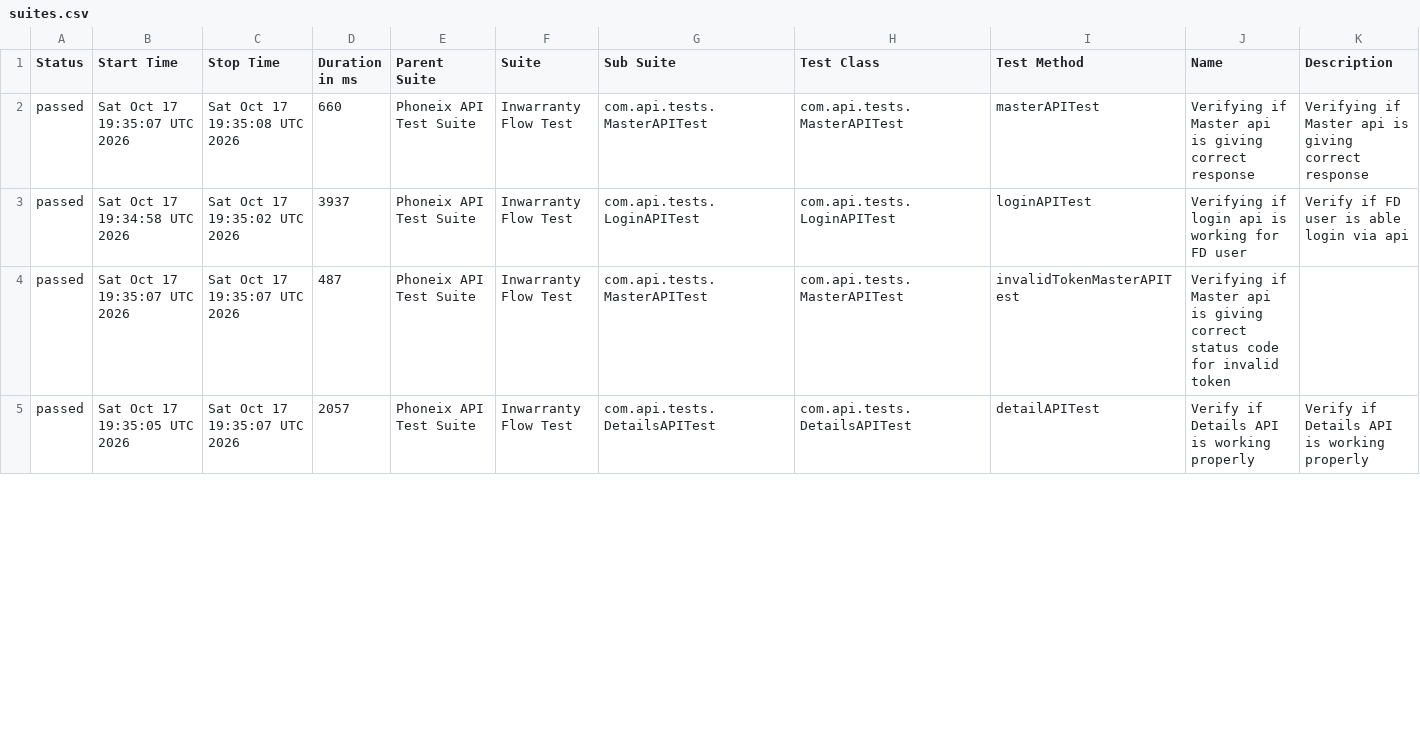
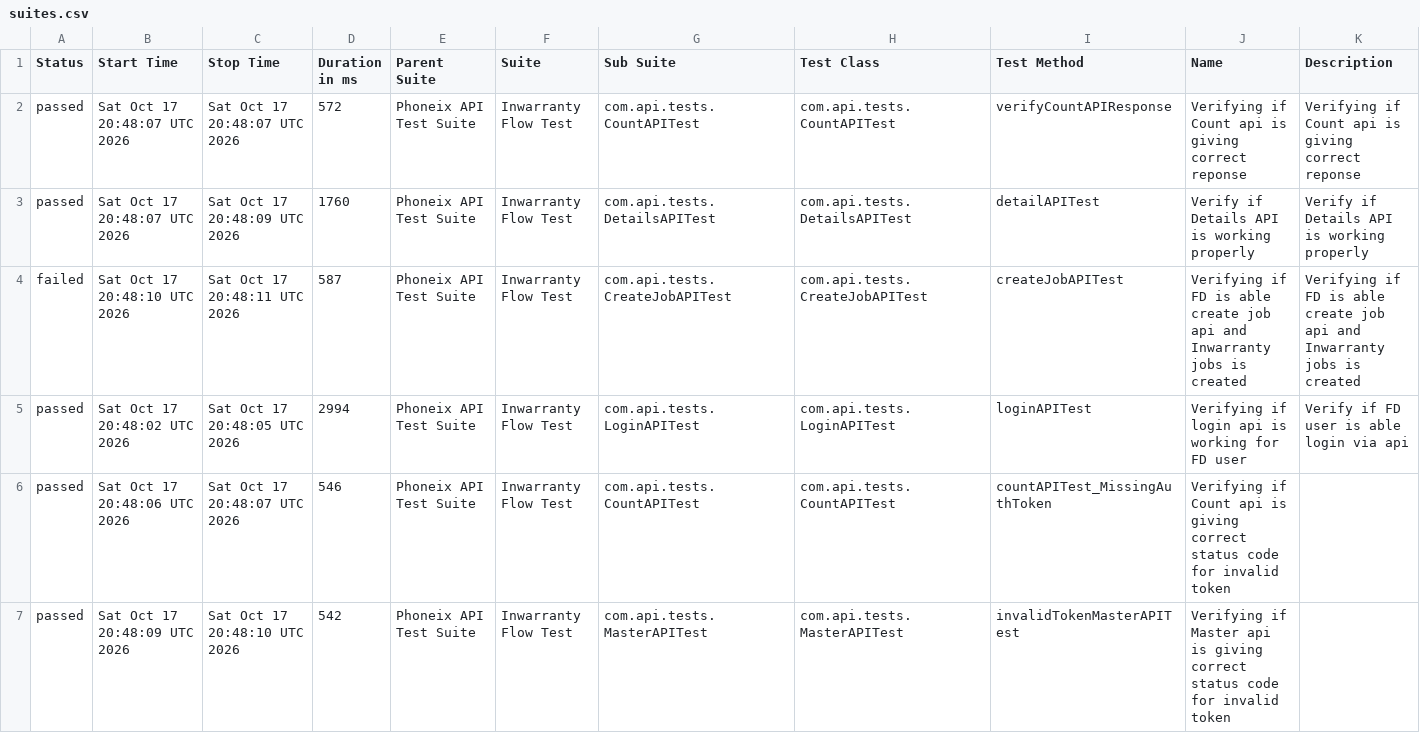
Before and after one commit to syed-sabir75/PhonexTestAutomationFramework, a CSV file: data/suites.csv, drawn as a sheet; only a part is shown; the diff covers the shown part only.

```diff
--- a/data/suites.csv
+++ b/data/suites.csv
@@ -1,5 +1,7 @@
 "Status","Start Time","Stop Time","Duration in ms","Parent Suite","Suite","Sub Suite","Test Class","Test Method","Name","Description"
-"passed","Sat Oct 17 19:35:07 UTC 2026","Sat Oct 17 19:35:08 UTC 2026","660","Phoneix API Test Suite","Inwarranty Flow Test","com.api.tests.MasterAPITest","com.api.tests.MasterAPITest","masterAPITest","Verifying if Master api is giving correct response","Verifying if Master api is giving correct response"
-"passed","Sat Oct 17 19:34:58 UTC 2026","Sat Oct 17 19:35:02 UTC 2026","3937","Phoneix API Test Suite","Inwarranty Flow Test","com.api.tests.LoginAPITest","com.api.tests.LoginAPITest","loginAPITest","Verifying if login api is working for FD user","Verify if FD user is able login via api"
-"passed","Sat Oct 17 19:35:07 UTC 2026","Sat Oct 17 19:35:07 UTC 2026","487","Phoneix API Test Suite","Inwarranty Flow Test","com.api.tests.MasterAPITest","com.api.tests.MasterAPITest","invalidTokenMasterAPITest","Verifying if Master api is giving correct status code for invalid token",""
-"passed","Sat Oct 17 19:35:05 UTC 2026","Sat Oct 17 19:35:07 UTC 2026","2057","Phoneix API Test Suite","Inwarranty Flow Test","com.api.tests.DetailsAPITest","com.api.tests.DetailsAPITest","detailAPITest","Verify if Details API is working properly","Verify if Details API is working properly"
+"passed","Sat Oct 17 20:48:07 UTC 2026","Sat Oct 17 20:48:07 UTC 2026","572","Phoneix API Test Suite","Inwarranty Flow Test","com.api.tests.CountAPITest","com.api.tests.CountAPITest","verifyCountAPIResponse","Verifying if Count api is giving correct reponse","Verifying if Count api is giving correct reponse"
+"passed","Sat Oct 17 20:48:07 UTC 2026","Sat Oct 17 20:48:09 UTC 2026","1760","Phoneix API Test Suite","Inwarranty Flow Test","com.api.tests.DetailsAPITest","com.api.tests.DetailsAPITest","detailAPITest","Verify if Details API is working properly","Verify if Details API is working properly"
+"failed","Sat Oct 17 20:48:10 UTC 2026","Sat Oct 17 20:48:11 UTC 2026","587","Phoneix API Test Suite","Inwarranty Flow Test","com.api.tests.CreateJobAPITest","com.api.tests.CreateJobAPITest","createJobAPITest","Verifying if FD is able create job api and Inwarranty jobs is created","Verifying if FD is able create job api and Inwarranty jobs is created"
+"passed","Sat Oct 17 20:48:02 UTC 2026","Sat Oct 17 20:48:05 UTC 2026","2994","Phoneix API Test Suite","Inwarranty Flow Test","com.api.tests.LoginAPITest","com.api.tests.LoginAPITest","loginAPITest","Verifying if login api is working for FD user","Verify if FD user is able login via api"
+"passed","Sat Oct 17 20:48:06 UTC 2026","Sat Oct 17 20:48:07 UTC 2026","546","Phoneix API Test Suite","Inwarranty Flow Test","com.api.tests.CountAPITest","com.api.tests.CountAPITest","countAPITest_MissingAuthToken","Verifying if Count api is giving correct status code for invalid token",""
+"passed","Sat Oct 17 20:48:09 UTC 2026","Sat Oct 17 20:48:10 UTC 2026","542","Phoneix API Test Suite","Inwarranty Flow Test","com.api.tests.MasterAPITest","com.api.tests.MasterAPITest","invalidTokenMasterAPITest","Verifying if Master api is giving correct status code for invalid token",""
```
Also changed, not shown: 2 removed rows and 11 edited cells elsewhere in this file, data/behaviors.csv, 50 other files.
